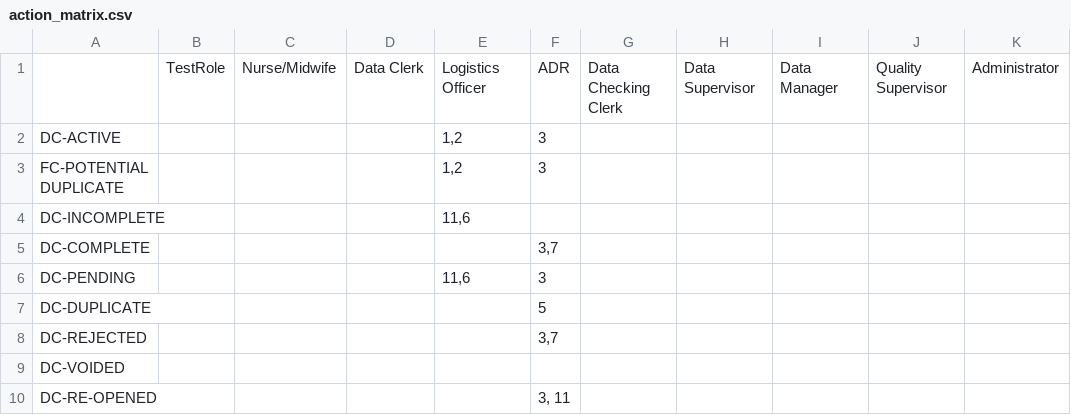
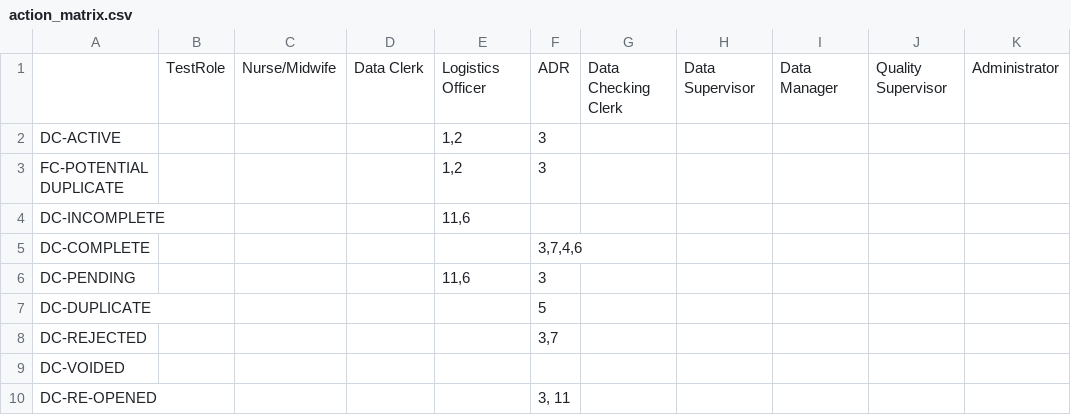
Before and after one commit to HISMalawi/ebrs-touch, a CSV file: app/assets/data/action_matrix.csv, drawn as a sheet; only a part is shown.

```diff
--- a/app/assets/data/action_matrix.csv
+++ b/app/assets/data/action_matrix.csv
@@ -4,3 +4,3 @@ FC-POTENTIAL DUPLICATE,,,,"1,2",3,,,,,
 DC-INCOMPLETE,,,,"11,6",,,,,,
-DC-COMPLETE,,,,,"3,7",,,,,
+DC-COMPLETE,,,,,"3,7,4,6",,,,,
 DC-PENDING,,,,"11,6",3,,,,,
```
Also changed, not shown: 5 other files.
